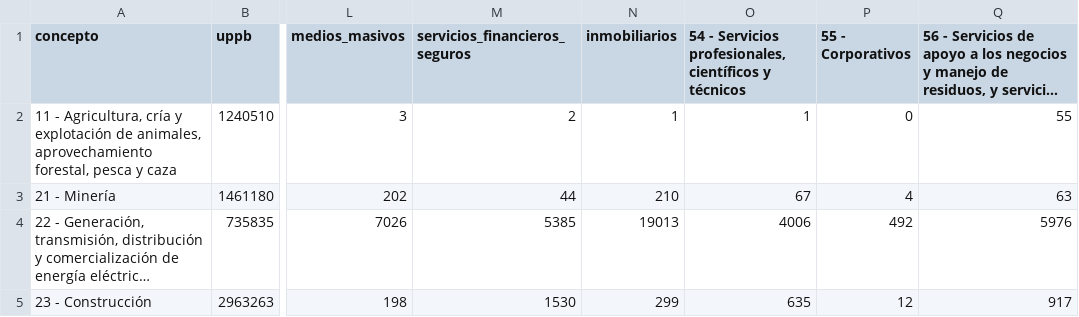
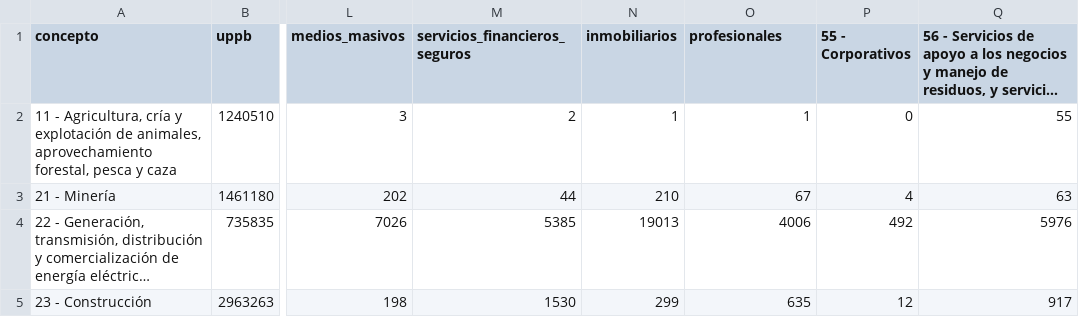
Before and after one commit to CoordEjecu/mip, a CSV file: datos/conjunto_de_datos_mip_cdi_ixi_12018.csv, drawn as a sheet; only a part is shown, gaps mark what is left out; long unchanged cells end in …; the diff names each change by its address in the sheet, - before the commit and + after, or states it on an @@ line.

Commit message:
🚧🗃️ Change column name: profesionales

```diff
--- a/datos/conjunto_de_datos_mip_cdi_ixi_12018.csv
+++ b/datos/conjunto_de_datos_mip_cdi_ixi_12018.csv
-O1: 54 - Servicios profesionales, científicos y técnicos
+O1: profesionales
```
Also changed, not shown: 1 other file.
